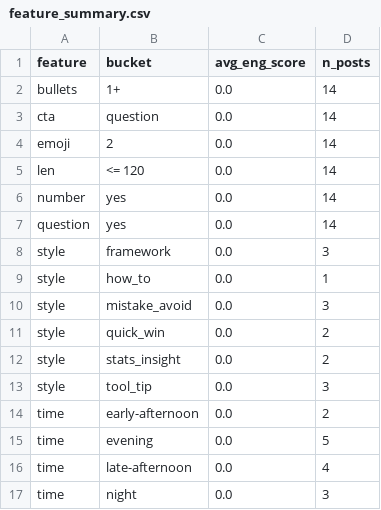
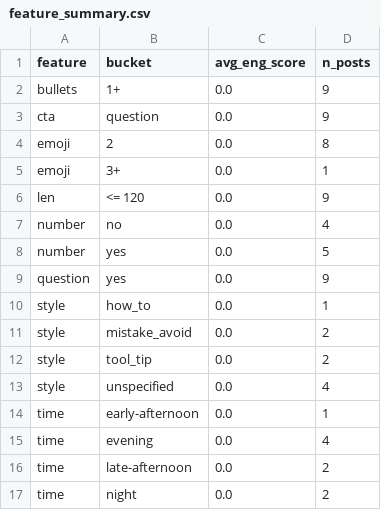
Before and after one commit to nikopastore/scalepilot-autopost, a CSV file: analytics/feature_summary.csv, drawn as a sheet.

```diff
--- a/analytics/feature_summary.csv
+++ b/analytics/feature_summary.csv
@@ -1,17 +1,17 @@
 feature,bucket,avg_eng_score,n_posts
-bullets,1+,0.0,14
-cta,question,0.0,14
-emoji,2,0.0,14
-len,<= 120,0.0,14
-number,yes,0.0,14
-question,yes,0.0,14
-style,framework,0.0,3
+bullets,1+,0.0,9
+cta,question,0.0,9
+emoji,2,0.0,8
+emoji,3+,0.0,1
+len,<= 120,0.0,9
+number,no,0.0,4
+number,yes,0.0,5
+question,yes,0.0,9
 style,how_to,0.0,1
-style,mistake_avoid,0.0,3
-style,quick_win,0.0,2
-style,stats_insight,0.0,2
-style,tool_tip,0.0,3
-time,early-afternoon,0.0,2
-time,evening,0.0,5
-time,late-afternoon,0.0,4
-time,night,0.0,3
+style,mistake_avoid,0.0,2
+style,tool_tip,0.0,2
+style,unspecified,0.0,4
+time,early-afternoon,0.0,1
+time,evening,0.0,4
+time,late-afternoon,0.0,2
+time,night,0.0,2
```
Also changed, not shown: analytics/posts_features.csv, 2 other files.
